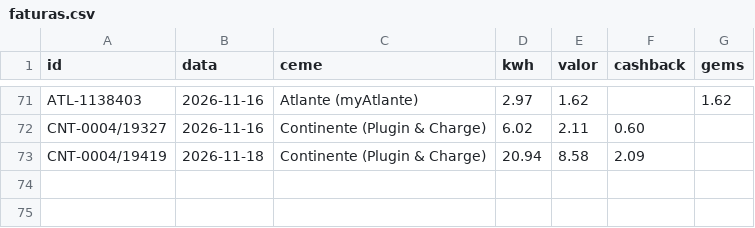
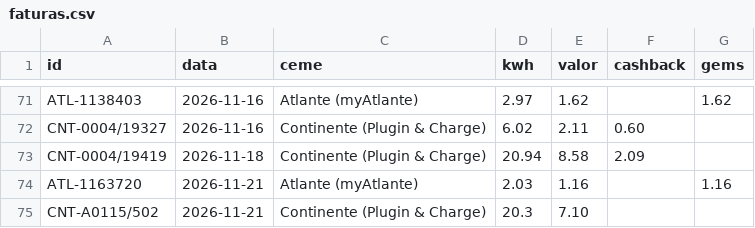
Before and after one commit to Thegame159/Carregamentos, a CSV file: data/faturas.csv, drawn as a sheet; only a part is shown, gaps mark what is left out; the diff names each change by its address in the sheet, - before the commit and + after, or states it on an @@ line.

```diff
--- a/data/faturas.csv
+++ b/data/faturas.csv
+row 74: ATL-1163720 | 2026-11-21 | Atlante (myAtlante) | 2.03 | 1.16 |  | 1.16
+row 75: CNT-A0115/502 | 2026-11-21 | Continente (Plugin & Charge) | 20.3 | 7.10
```
Also changed, not shown: 1 other file.
